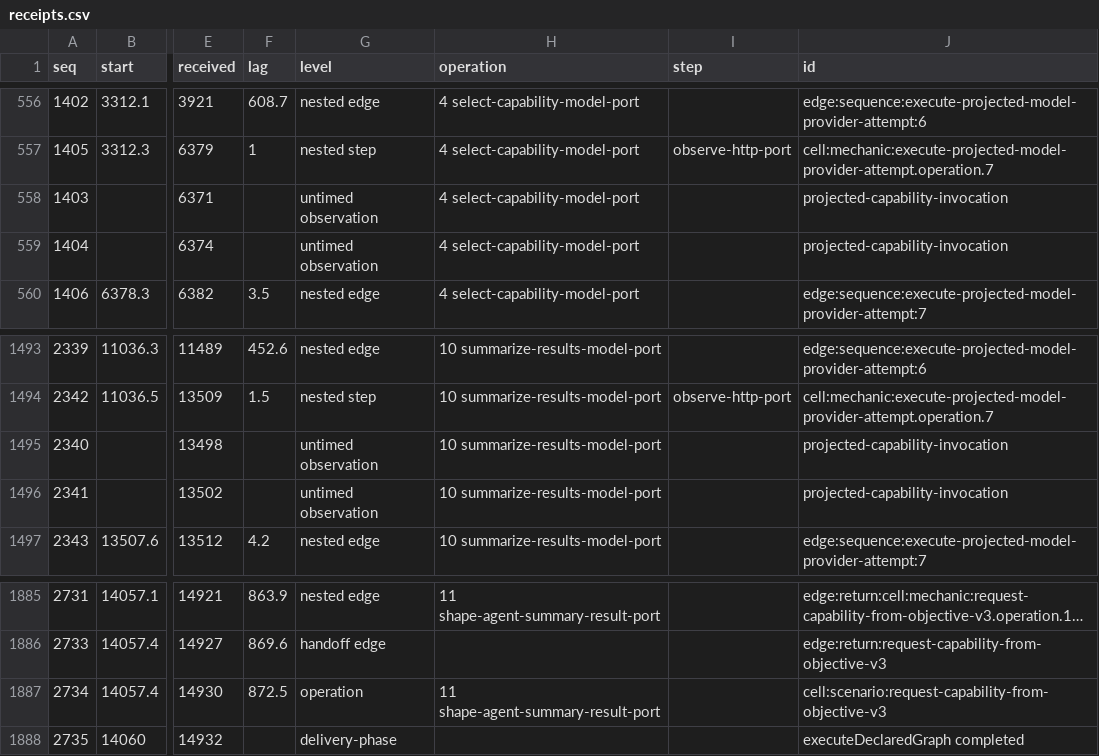
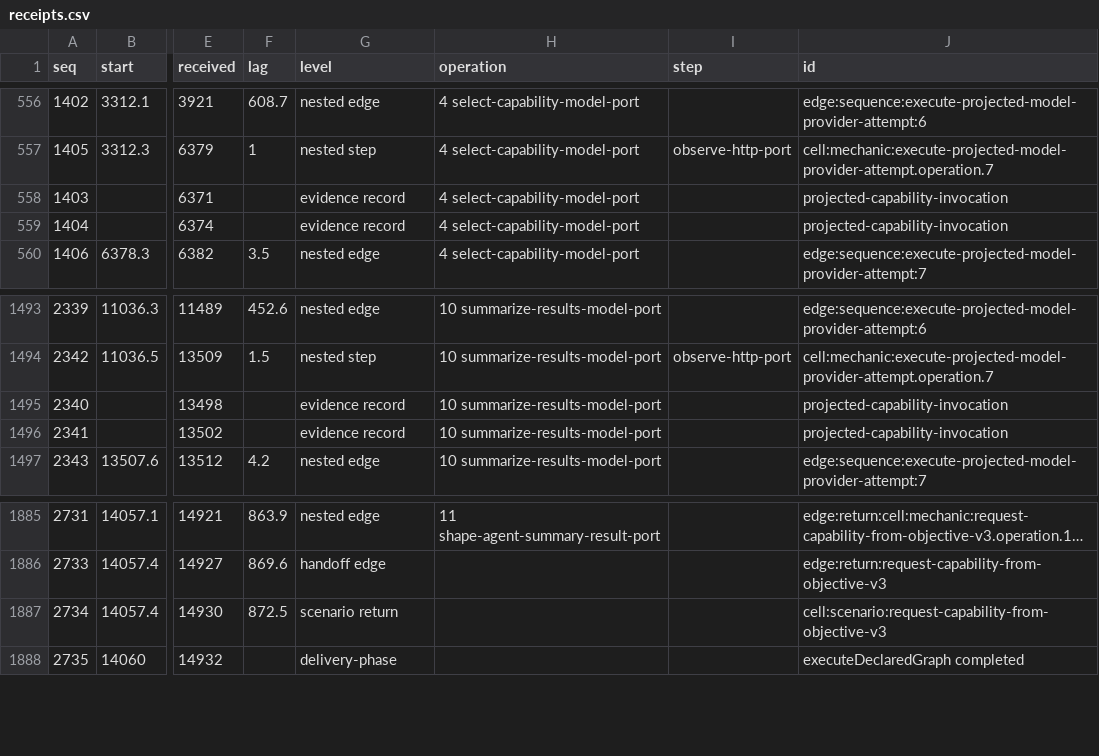
Before and after one commit to BPMSoftwareSolutions/sfx-platform, a CSV file: docs/replay-timing-fidelity/receipts.csv, drawn as a sheet; only a part is shown, gaps mark what is left out; long unchanged cells end in …; the diff names each change by its address in the sheet, - before the commit and + after, or states it on an @@ line.

```diff
--- a/docs/replay-timing-fidelity/receipts.csv
+++ b/docs/replay-timing-fidelity/receipts.csv
-G558:G559 (level): untimed observation
+G558:G559 (level): evidence record
-G1495:G1496 (level): untimed observation
+G1495:G1496 (level): evidence record
-G1887 (level): operation
+G1887 (level): scenario return
-H1887 (operation): 11 shape-agent-summary-result-port
+H1887 (operation): (empty)
```
Also changed, not shown: 4 other files.
